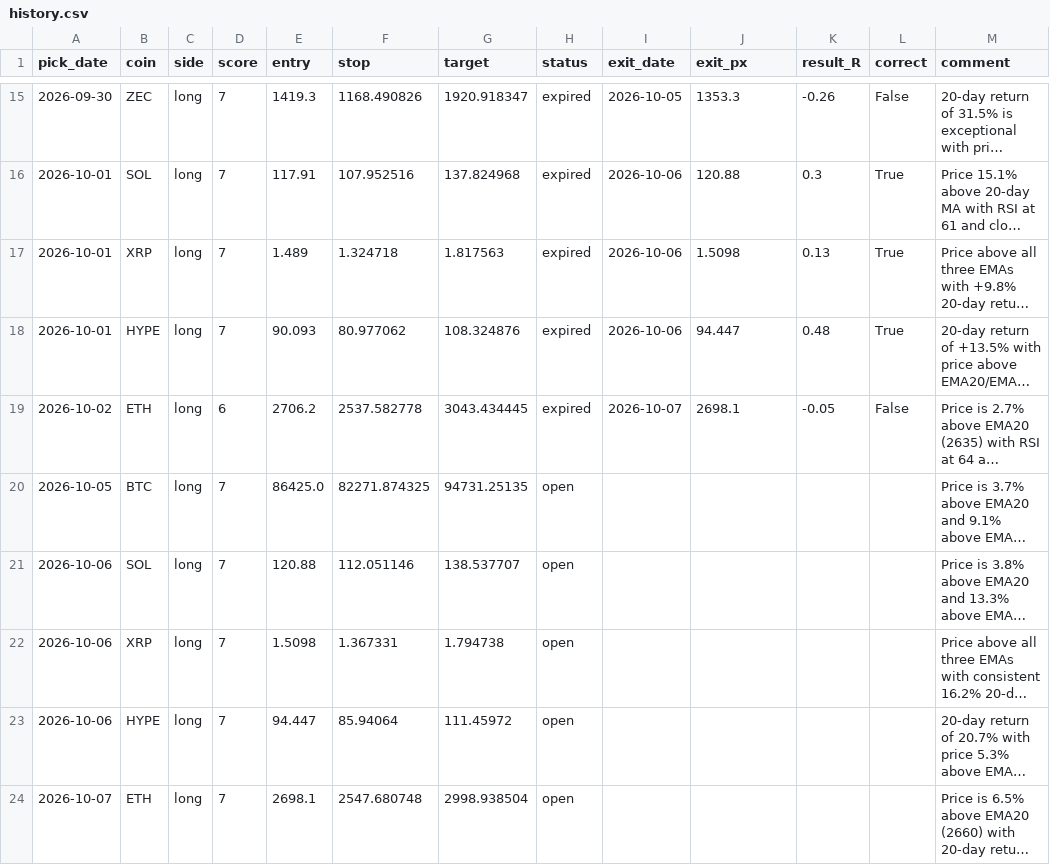
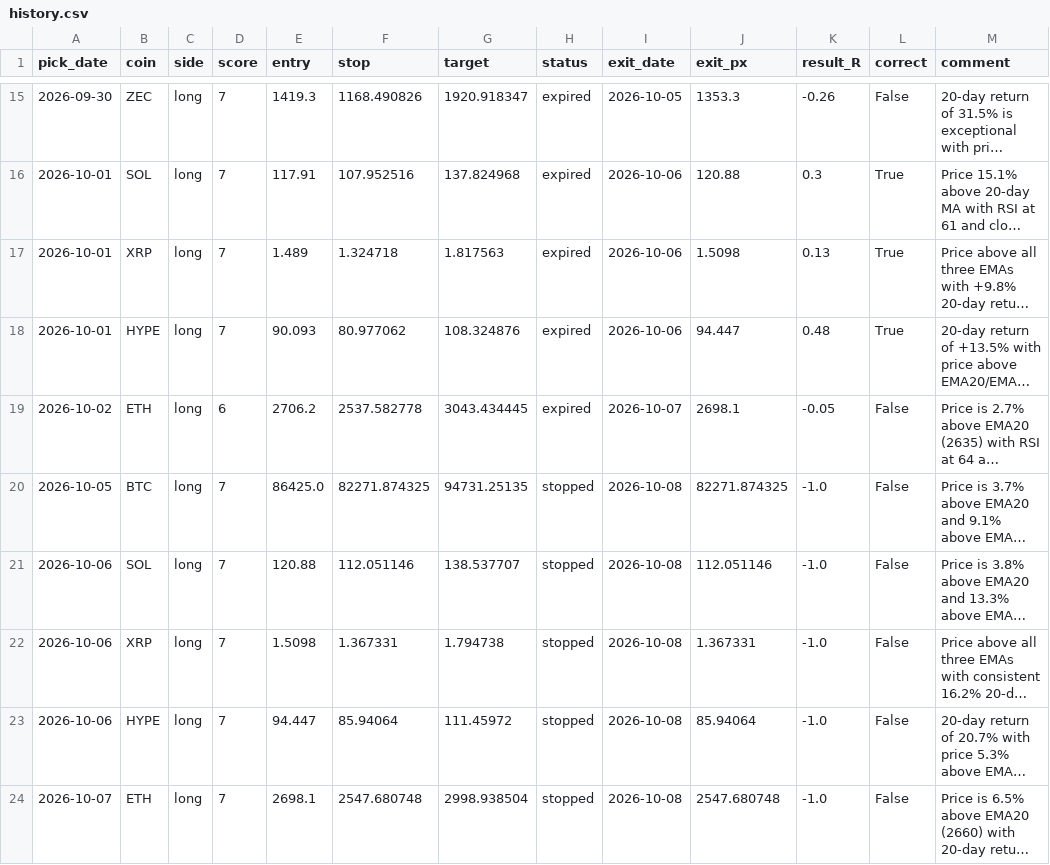
Before and after one commit to Kyrihumptyrod/trade-desk, a CSV file: docs/history.csv, drawn as a sheet; only a part is shown, gaps mark what is left out; long unchanged cells end in …; the diff names each change by its address in the sheet, - before the commit and + after, or states it on an @@ line.

Commit message:
Picks 2026-10-09

```diff
--- a/docs/history.csv
+++ b/docs/history.csv
-H20:H24 (status): open
+H20:H24 (status): stopped
-I20:I24 (exit_date): (empty)
+I20:I24 (exit_date): 2026-10-08
-J20 (exit_px): (empty)
+J20 (exit_px): 82271.874325
-K20:K24 (result_R): (empty)
+K20:K24 (result_R): -1.0
-L20:L24 (correct): (empty)
+L20:L24 (correct): False
-J21 (exit_px): (empty)
+J21 (exit_px): 112.051146
-J22 (exit_px): (empty)
+J22 (exit_px): 1.367331
-J23 (exit_px): (empty)
+J23 (exit_px): 85.94064
-J24 (exit_px): (empty)
+J24 (exit_px): 2547.680748
```
Also changed, not shown: 3 other files.
